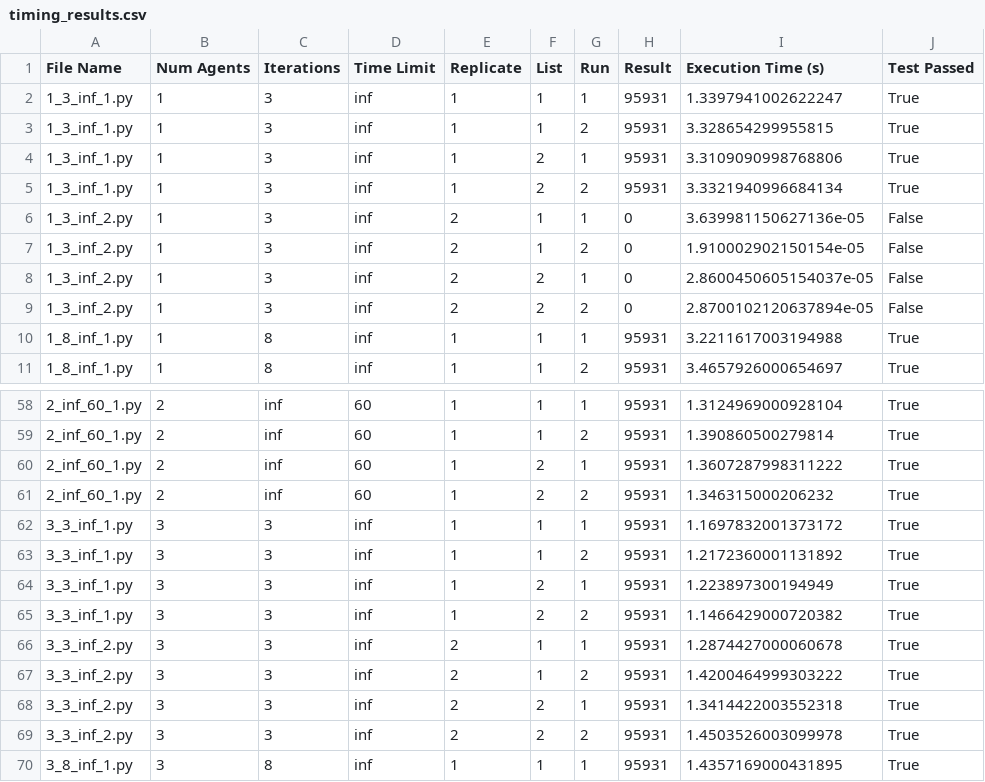
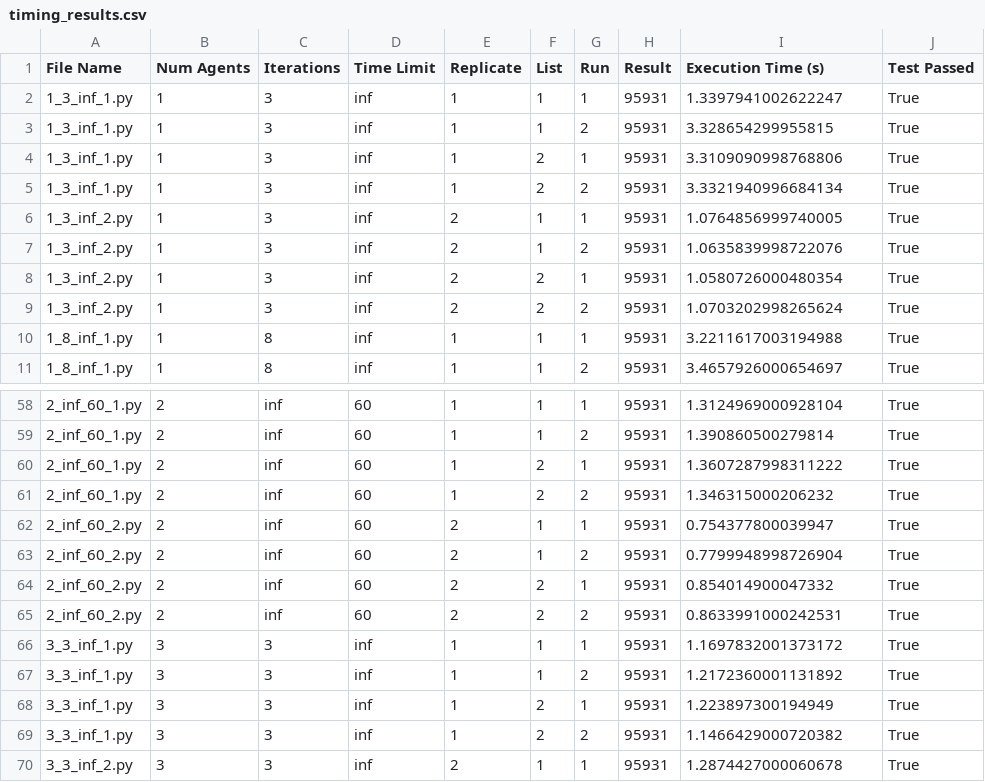
Before and after one commit to este6an13/llm-code-refinery, a CSV file: timing_results.csv, drawn as a sheet; only a part is shown, gaps mark what is left out; the shorter side is filled out with more unchanged rows.

Commit message:
repeat unsuccessful replicates

```diff
--- a/timing_results.csv
+++ b/timing_results.csv
@@ -5,6 +5,6 @@ File Name,Num Agents,Iterations,Time Limit,Replicate,List,Run,Result,Execution T
 1_3_inf_1.py,1,3,inf,1,2,2,95931,3.3321940996684134,True
-1_3_inf_2.py,1,3,inf,2,1,1,0,3.639981150627136e-05,False
-1_3_inf_2.py,1,3,inf,2,1,2,0,1.910002902150154e-05,False
-1_3_inf_2.py,1,3,inf,2,2,1,0,2.8600450605154037e-05,False
-1_3_inf_2.py,1,3,inf,2,2,2,0,2.8700102120637894e-05,False
+1_3_inf_2.py,1,3,inf,2,1,1,95931,1.0764856999740005,True
+1_3_inf_2.py,1,3,inf,2,1,2,95931,1.0635839998722076,True
+1_3_inf_2.py,1,3,inf,2,2,1,95931,1.0580726000480354,True
+1_3_inf_2.py,1,3,inf,2,2,2,95931,1.0703202998265624,True
 1_8_inf_1.py,1,8,inf,1,1,1,95931,3.2211617003194988,True
@@ -61,2 +61,6 @@ File Name,Num Agents,Iterations,Time Limit,Replicate,List,Run,Result,Execution T
 2_inf_60_1.py,2,inf,60,1,2,2,95931,1.346315000206232,True
+2_inf_60_2.py,2,inf,60,2,1,1,95931,0.754377800039947,True
+2_inf_60_2.py,2,inf,60,2,1,2,95931,0.7799948998726904,True
+2_inf_60_2.py,2,inf,60,2,2,1,95931,0.854014900047332,True
+2_inf_60_2.py,2,inf,60,2,2,2,95931,0.8633991000242531,True
 3_3_inf_1.py,3,3,inf,1,1,1,95931,1.1697832001373172,True
```
Also changed, not shown: 5 other files.
